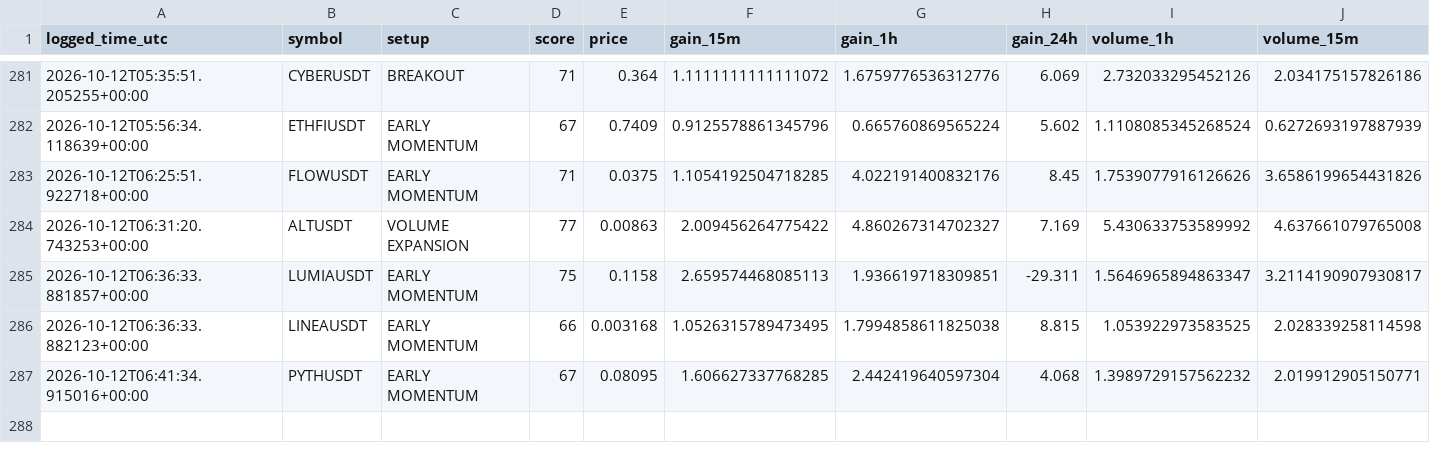
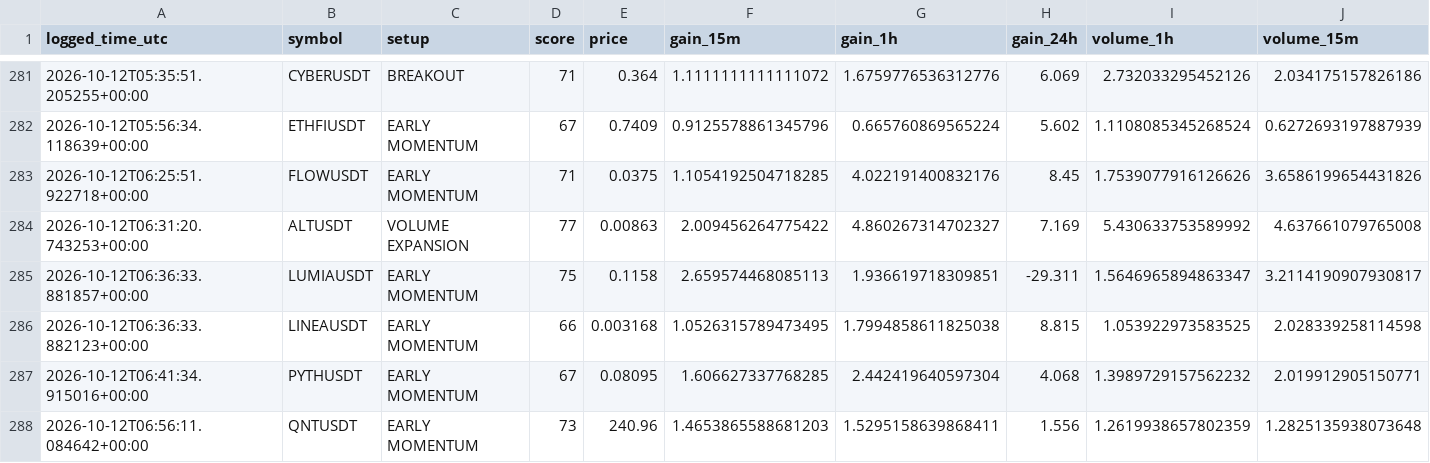
Before and after one commit to islam1977/v3, a CSV file: early_watch_log.csv, drawn as a sheet; only a part is shown, gaps mark what is left out; rows hold the shown columns only; the diff names each change by its address in the sheet, - before the commit and + after, or states it on an @@ line.

```diff
--- a/early_watch_log.csv
+++ b/early_watch_log.csv
+row 288: 2026-10-12T06:56:11.084642+00:00 | QNTUSDT | EARLY MOMENTUM | 73 | 240.96 | 1.4653865588681203 | 1.5295158639868411 | 1.556 | 1.2619938657802359 | 1.2825135938073648
```
Also changed, not shown: 2 other files.
